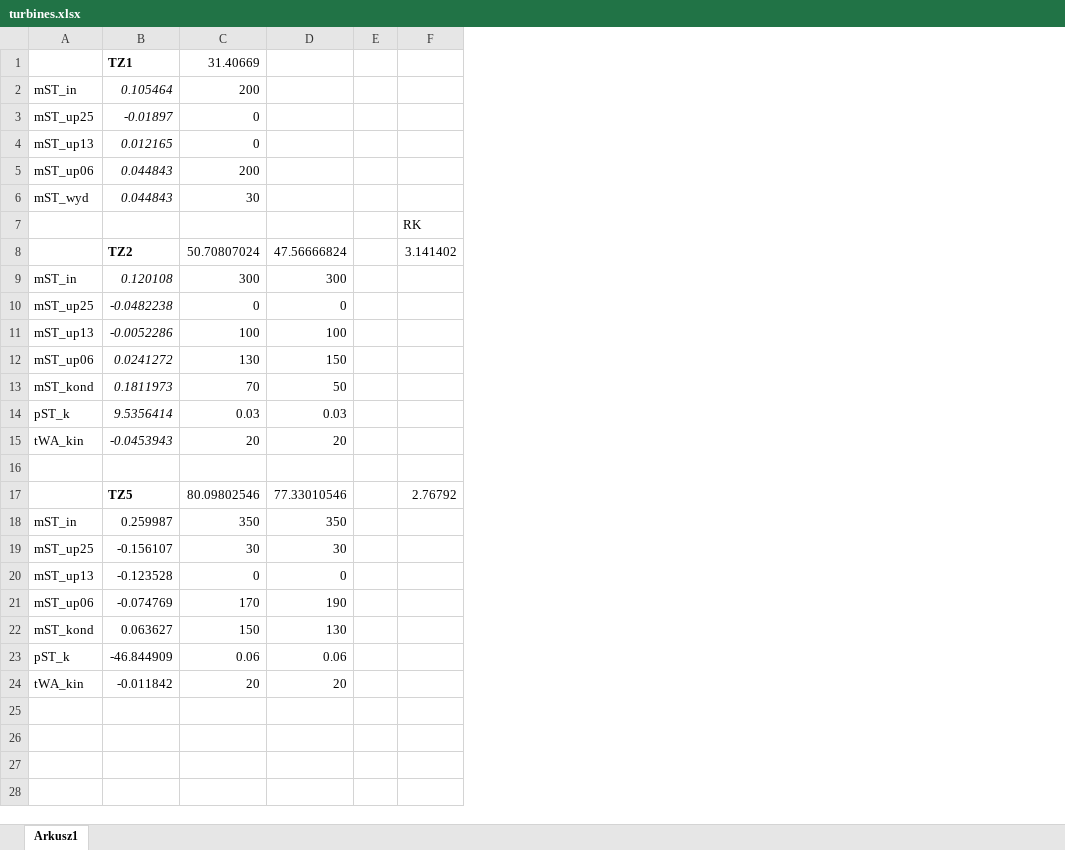
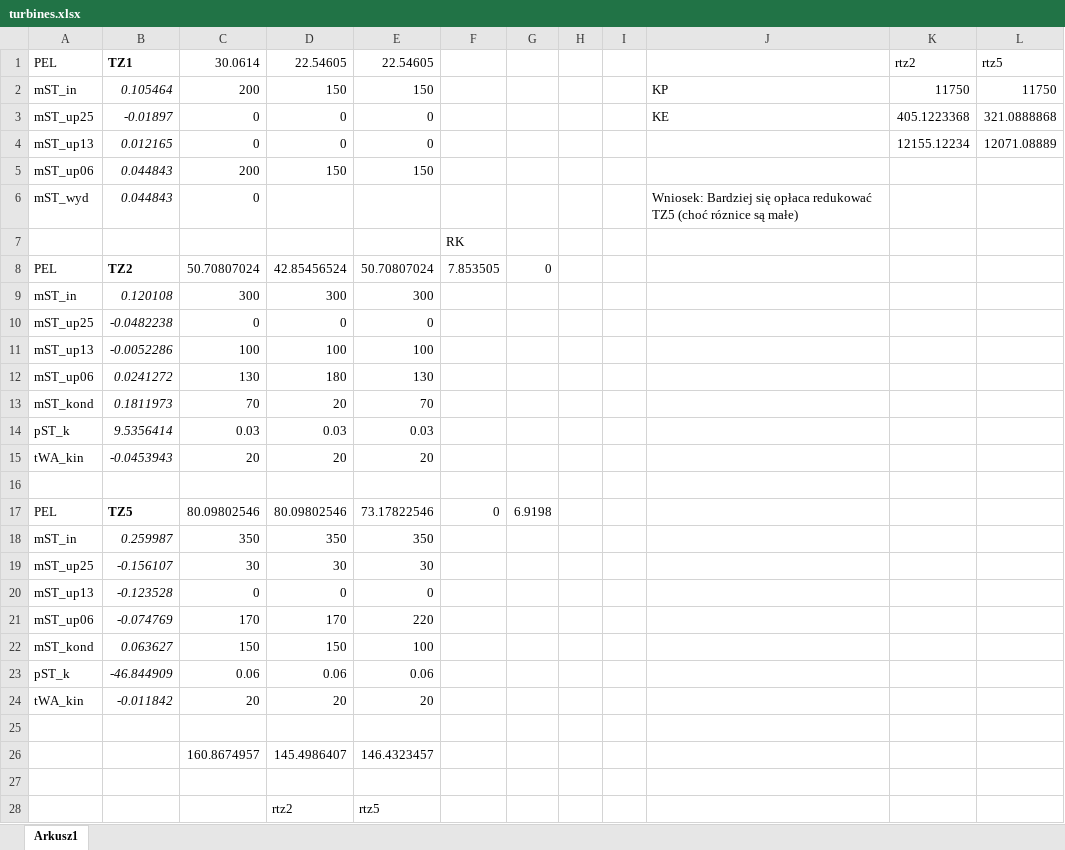
Before and after one commit to platuszkiewicz/optimization24, an Excel workbook: turbines.xlsx, sheet Arkusz1, drawn as a sheet; values as stored, in another font and other column widths than the file's, no borders; removed rows and columns are numbered as before the commit, all else as after; the diff names each change by its address in the sheet, - before the commit and + after, or states it on an @@ line.

Commit message:
turbines.xlsx

```diff
--- a/turbines.xlsx (sheet Arkusz1)
+++ b/turbines.xlsx (sheet Arkusz1)
+column E, rows 1-24: 22.54605 | 150 | 0 | 0 | 150 |  |  | 50.70807024 | 300 | 0 | 100 | 130 | 70 | 0.03 | 20 |  | 73.17822546 | 350 | 30 | 0 | 220 | 100 | 0.06 | 20
+column F, rows 7-17: RK | 7.853505 |  |  |  |  |  |  |  |  | 0
+column G, rows 8-17: 0 |  |  |  |  |  |  |  |  | 6.9198
-column F, rows 7-17: RK | 3.141402 |  |  |  |  |  |  |  |  | 2.76792
+column I, empty
+column J, rows 2-6: KP | KE |  |  | Wniosek: Bardziej się opłaca redukować TZ5 (choć róznice są małe)
+column K, rows 1-4: rtz2 | 11750 | 405.1223368 | 12155.12234
+column L, rows 1-4: rtz5 | 11750 | 321.0888868 | 12071.08889
-A1: (empty)
+A1: PEL
-C1: 31.40669
+C1: 30.0614
-D1: (empty)
+D1: 22.54605
-D2: (empty)
+D2: 150
-D3:D4: (empty)
+D3:D4: 0
-D5: (empty)
+D5: 150
-C6: 30
+C6: 0
-A8: (empty)
+A8: PEL
-D8: 47.56666824
+D8: 42.85456524
-D12: 150
+D12: 180
-D13: 50
+D13: 20
-A17: (empty)
+A17: PEL
-D17: 77.33010546
+D17: 80.09802546
-B18:B24 italic: off
+B18:B24 italic: on
-D21: 190
+D21: 170
-D22: 130
+D22: 150
+row 25: (empty)
+row 26:  |  | 160.8674957 | 145.4986407 | 146.4323457
+row 27: (empty)
+row 28:  |  |  | rtz2 | rtz5
```
